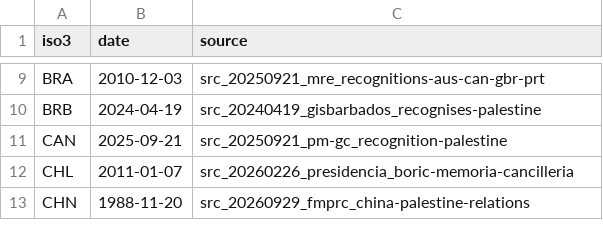
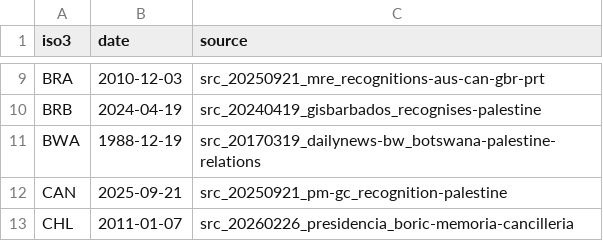
Before and after one commit to mohazed/GAI, a CSV file: data/structured/recognitions.csv, drawn as a sheet; only a part is shown, gaps mark what is left out; the shorter side is filled out with more unchanged rows; the diff names each change by its address in the sheet, - before the commit and + after, or states it on an @@ line.

```diff
--- a/data/structured/recognitions.csv
+++ b/data/structured/recognitions.csv
+row 11: BWA | 1988-12-19 | src_20170319_dailynews-bw_botswana-palestine-relations
```
Also changed, not shown: archive/index.csv, 19 other files.
